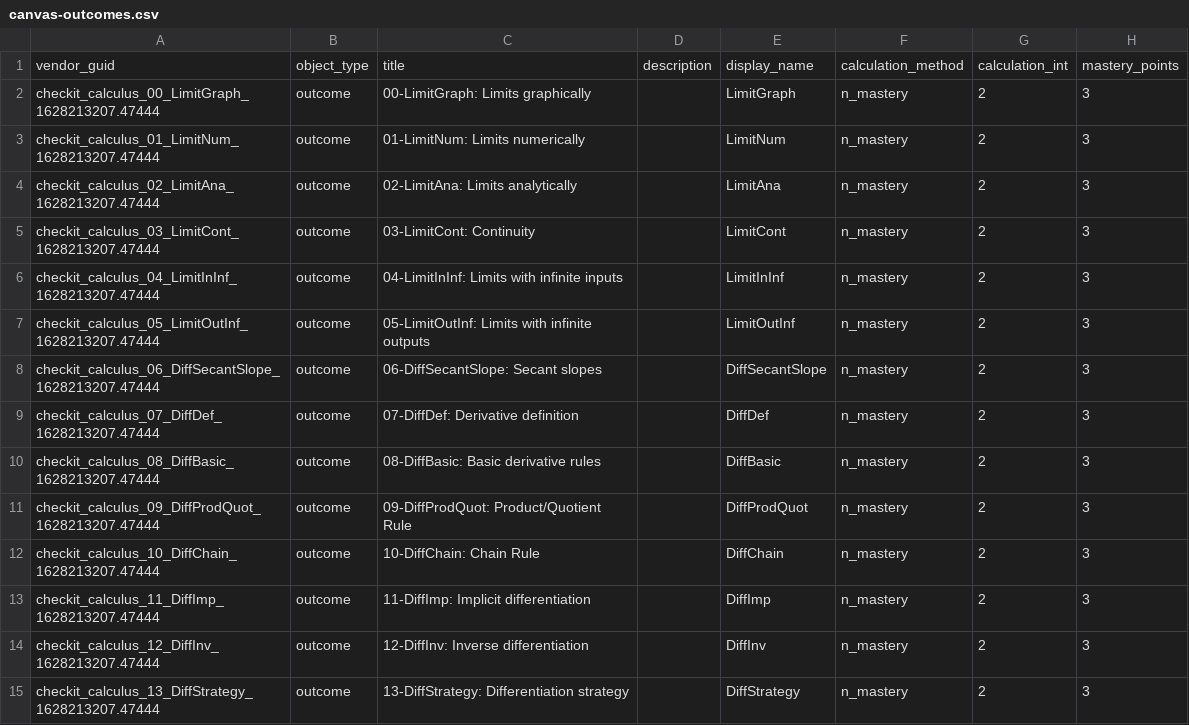
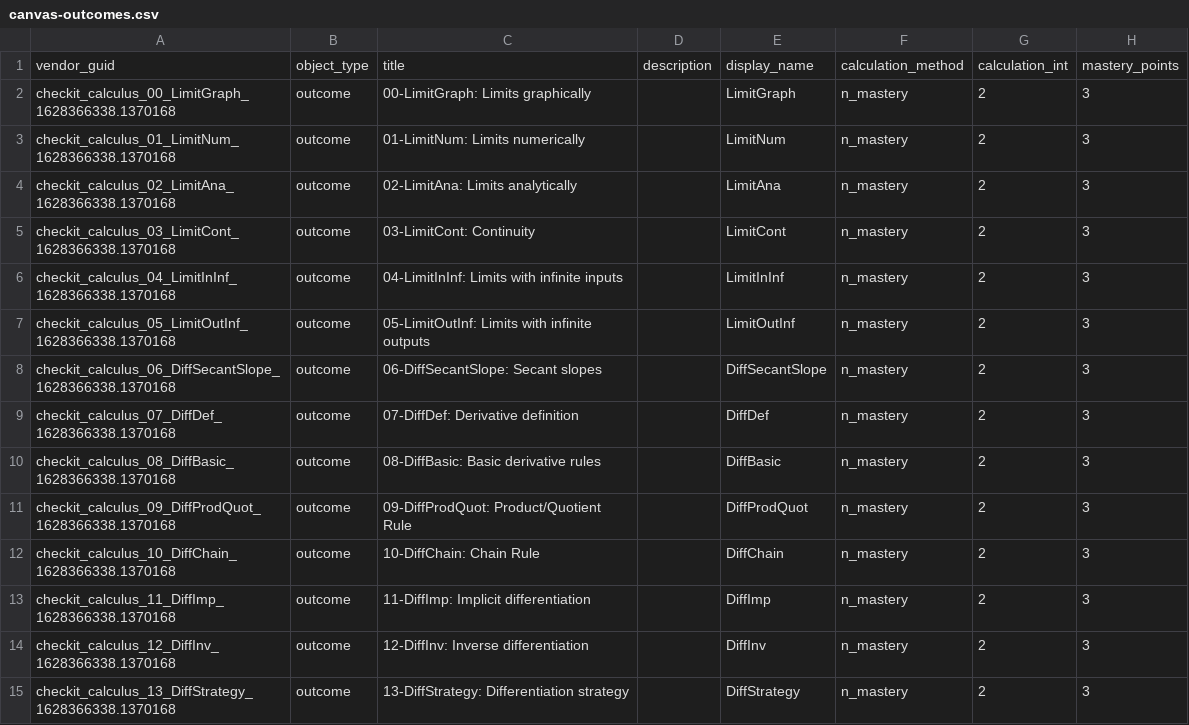
Before and after one commit to StevenClontz/checkit-calculus, a CSV file: docs/canvas-outcomes.csv, drawn as a sheet; only a part is shown; the diff covers the shown part only; the diff names each change by its address in the sheet, - before the commit and + after, or states it on an @@ line.

```diff
--- a/docs/canvas-outcomes.csv
+++ b/docs/canvas-outcomes.csv
-A2: checkit_calculus_00_LimitGraph_1628213207.47444
+A2: checkit_calculus_00_LimitGraph_1628366338.1370168
-A3: checkit_calculus_01_LimitNum_1628213207.47444
+A3: checkit_calculus_01_LimitNum_1628366338.1370168
-A4: checkit_calculus_02_LimitAna_1628213207.47444
+A4: checkit_calculus_02_LimitAna_1628366338.1370168
-A5: checkit_calculus_03_LimitCont_1628213207.47444
+A5: checkit_calculus_03_LimitCont_1628366338.1370168
-A6: checkit_calculus_04_LimitInInf_1628213207.47444
+A6: checkit_calculus_04_LimitInInf_1628366338.1370168
-A7: checkit_calculus_05_LimitOutInf_1628213207.47444
+A7: checkit_calculus_05_LimitOutInf_1628366338.1370168
-A8: checkit_calculus_06_DiffSecantSlope_1628213207.47444
+A8: checkit_calculus_06_DiffSecantSlope_1628366338.1370168
-A9: checkit_calculus_07_DiffDef_1628213207.47444
+A9: checkit_calculus_07_DiffDef_1628366338.1370168
-A10: checkit_calculus_08_DiffBasic_1628213207.47444
+A10: checkit_calculus_08_DiffBasic_1628366338.1370168
-A11: checkit_calculus_09_DiffProdQuot_1628213207.47444
+A11: checkit_calculus_09_DiffProdQuot_1628366338.1370168
-A12: checkit_calculus_10_DiffChain_1628213207.47444
+A12: checkit_calculus_10_DiffChain_1628366338.1370168
-A13: checkit_calculus_11_DiffImp_1628213207.47444
+A13: checkit_calculus_11_DiffImp_1628366338.1370168
-A14: checkit_calculus_12_DiffInv_1628213207.47444
+A14: checkit_calculus_12_DiffInv_1628366338.1370168
-A15: checkit_calculus_13_DiffStrategy_1628213207.47444
+A15: checkit_calculus_13_DiffStrategy_1628366338.1370168
```
Also changed, not shown: 19 edited cells elsewhere in this file, 14 other files.
